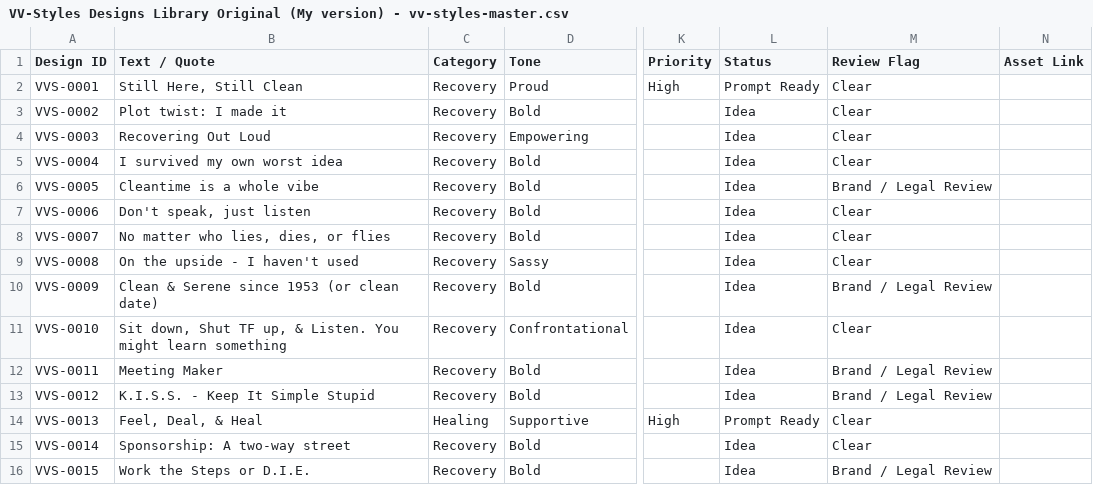
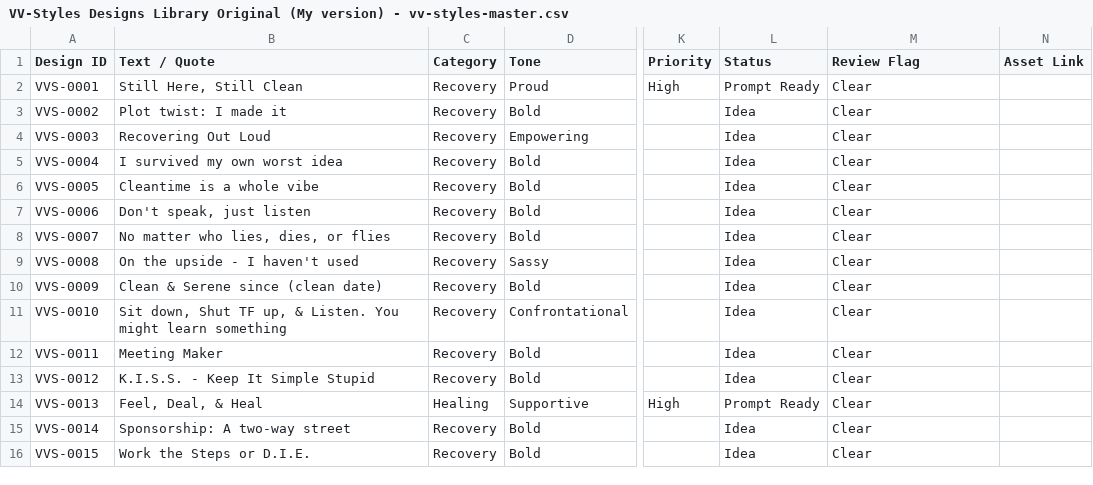
Before and after one commit to sunnyhughes/esoh-studio, a CSV file: docs/references/VV-Styles Designs Library Original (My version) - vv-styles-master.csv, drawn as a sheet; only a part is shown, gaps mark what is left out; the diff covers the shown part only; the diff names each change by its address in the sheet, - before the commit and + after, or states it on an @@ line.

```diff
--- a/docs/references/VV-Styles Designs Library Original (My version) - vv-styles-master.csv
+++ b/docs/references/VV-Styles Designs Library Original (My version) - vv-styles-master.csv
-M6 (Review Flag): Brand / Legal Review
+M6 (Review Flag): Clear
-B10 (Text / Quote): Clean & Serene since 1953 (or clean date)
+B10 (Text / Quote): Clean & Serene since (clean date)
-M10 (Review Flag): Brand / Legal Review
+M10 (Review Flag): Clear
-M12:M13 (Review Flag): Brand / Legal Review
+M12:M13 (Review Flag): Clear
-M16 (Review Flag): Brand / Legal Review
+M16 (Review Flag): Clear
```
Also changed, not shown: 20 edited cells elsewhere in this file, 2 other files.
